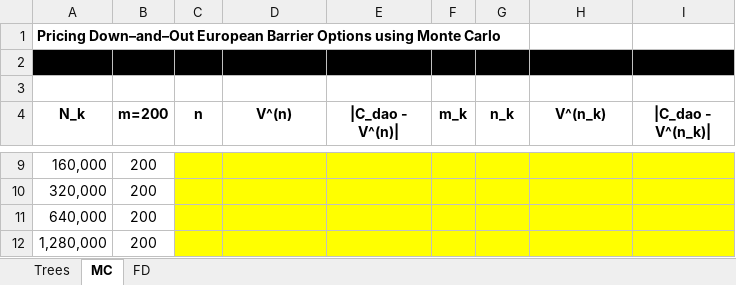
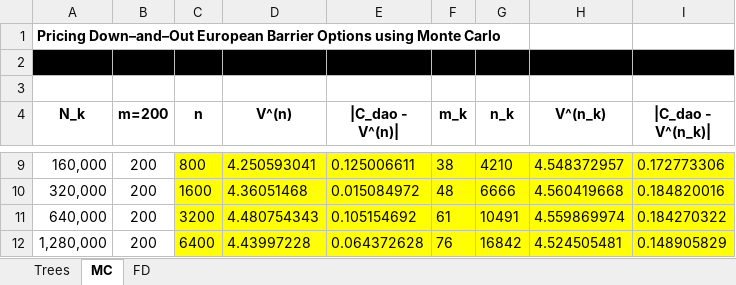
Before and after one commit to bradleyboyuyang/MTH9821-9831, an Excel workbook: MTH9821/HW12_submit.xlsx, sheet MC, drawn as a sheet; only a part is shown, gaps mark what is left out; values as stored, in another font and other column widths than the file's, no borders; the diff covers the shown part only; the diff names each change by its address in the sheet, - before the commit and + after, or states it on an @@ line.

```diff
--- a/MTH9821/HW12_submit.xlsx (sheet MC)
+++ b/MTH9821/HW12_submit.xlsx (sheet MC)
-C9 (n): (empty)
+C9 (n): 800
-D9 (V^(n)): (empty)
+D9 (V^(n)): 4.250593041
-E9 (|C_dao - V^(n)|): (empty)
+E9 (|C_dao - V^(n)|): 0.125006611
-F9 (m_k): (empty)
+F9 (m_k): 38
-G9 (n_k): (empty)
+G9 (n_k): 4210
-H9 (V^(n_k)): (empty)
+H9 (V^(n_k)): 4.548372957
-I9 (|C_dao - V^(n_k)|): (empty)
+I9 (|C_dao - V^(n_k)|): 0.172773306
-C10 (n): (empty)
+C10 (n): 1600
-D10 (V^(n)): (empty)
+D10 (V^(n)): 4.36051468
-E10 (|C_dao - V^(n)|): (empty)
+E10 (|C_dao - V^(n)|): 0.015084972
-F10 (m_k): (empty)
+F10 (m_k): 48
-G10 (n_k): (empty)
+G10 (n_k): 6666
-H10 (V^(n_k)): (empty)
+H10 (V^(n_k)): 4.560419668
-I10 (|C_dao - V^(n_k)|): (empty)
+I10 (|C_dao - V^(n_k)|): 0.184820016
-C11 (n): (empty)
+C11 (n): 3200
-D11 (V^(n)): (empty)
+D11 (V^(n)): 4.480754343
-E11 (|C_dao - V^(n)|): (empty)
+E11 (|C_dao - V^(n)|): 0.105154692
-F11 (m_k): (empty)
+F11 (m_k): 61
-G11 (n_k): (empty)
+G11 (n_k): 10491
-H11 (V^(n_k)): (empty)
+H11 (V^(n_k)): 4.559869974
-I11 (|C_dao - V^(n_k)|): (empty)
+I11 (|C_dao - V^(n_k)|): 0.184270322
-C12 (n): (empty)
+C12 (n): 6400
-D12 (V^(n)): (empty)
+D12 (V^(n)): 4.43997228
-E12 (|C_dao - V^(n)|): (empty)
+E12 (|C_dao - V^(n)|): 0.064372628
-F12 (m_k): (empty)
+F12 (m_k): 76
-G12 (n_k): (empty)
+G12 (n_k): 16842
-H12 (V^(n_k)): (empty)
+H12 (V^(n_k)): 4.524505481
-I12 (|C_dao - V^(n_k)|): (empty)
+I12 (|C_dao - V^(n_k)|): 0.148905829
```
Also changed, not shown: 42 edited cells elsewhere in this sheet, 3 other files.
